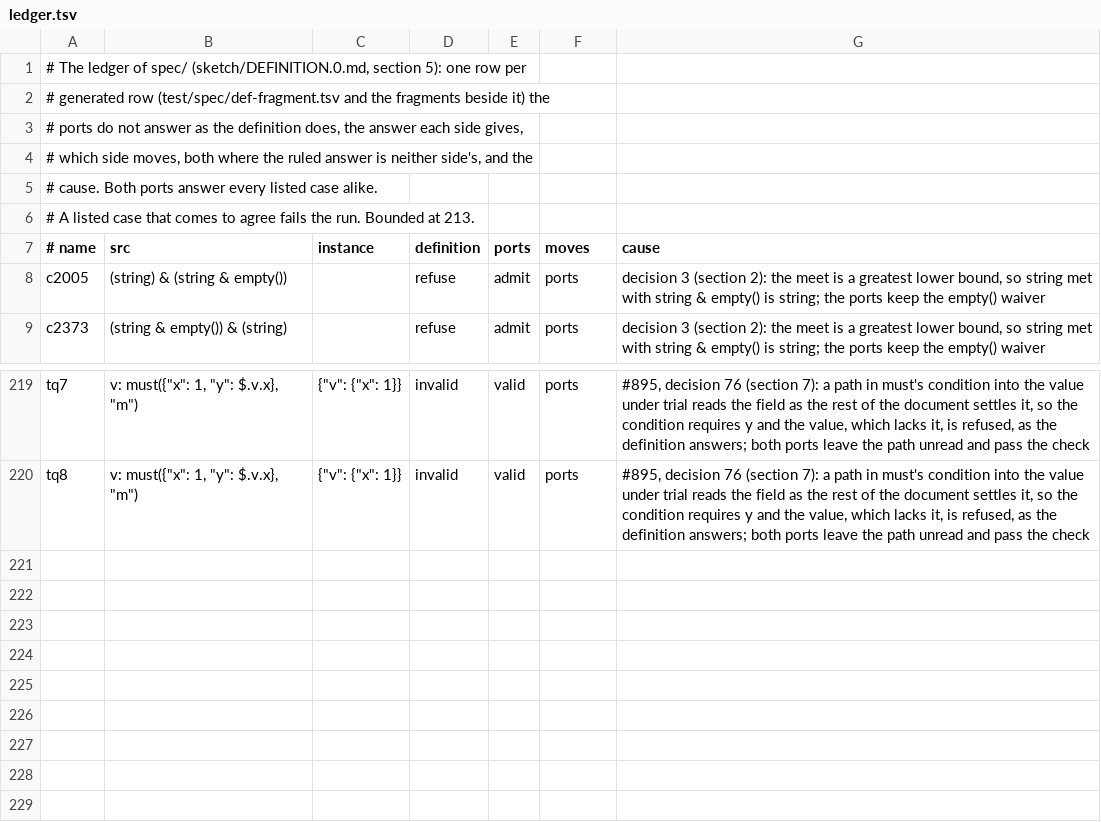
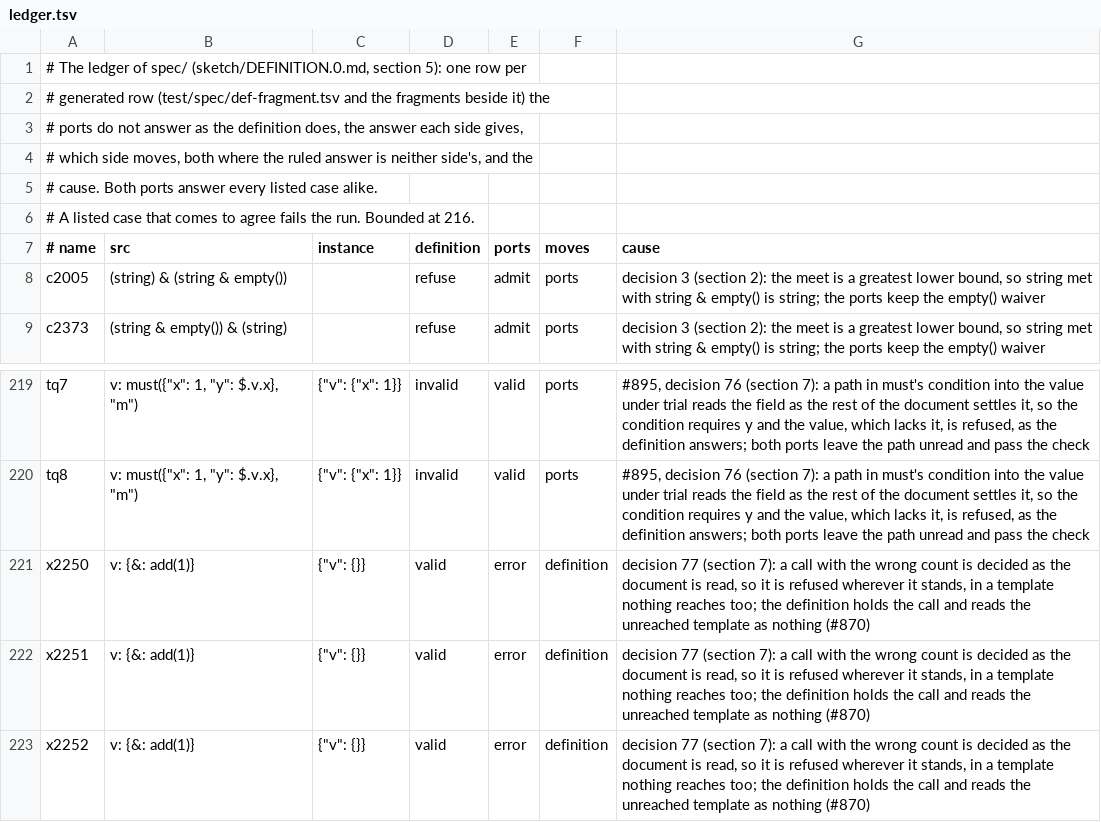
Before and after one commit to aontu-lang/aontu, a TSV file: spec/ledger.tsv, drawn as a sheet; only a part is shown, gaps mark what is left out.

```diff
--- a/spec/ledger.tsv
+++ b/spec/ledger.tsv
@@ -5,3 +5,3 @@
 # cause. Both ports answer every listed case alike.
-# A listed case that comes to agree fails the run. Bounded at 213.
+# A listed case that comes to agree fails the run. Bounded at 216.
 # name	src	instance	definition	ports	moves	cause
@@ -220 +220,4 @@ tq7	"v": must({"x": 1, "y": $.v.x}, "m")	{"v": {"x": 1}}	invalid	valid	ports	#89
 tq8	"v": must({"x": 1, "y": $.v.x}, "m")	{"v": {"x": 1}}	invalid	valid	ports	#895, decision 76 (section 7): a path in must's condition into the value under trial reads the field as the rest of the document settles it, so the condition requires y and the value, which lacks it, is refused, as the definition answers; both ports leave the path unread and pass the check
+x2250	"v": {&: add(1)}	{"v": {}}	valid	error	definition	decision 77 (section 7): a call with the wrong count is decided as the document is read, so it is refused wherever it stands, in a template nothing reaches too; the definition holds the call and reads the unreached template as nothing (#870)
+x2251	"v": {&: add(1)}	{"v": {}}	valid	error	definition	decision 77 (section 7): a call with the wrong count is decided as the document is read, so it is refused wherever it stands, in a template nothing reaches too; the definition holds the call and reads the unreached template as nothing (#870)
+x2252	"v": {&: add(1)}	{"v": {}}	valid	error	definition	decision 77 (section 7): a call with the wrong count is decided as the document is read, so it is refused wherever it stands, in a template nothing reaches too; the definition holds the call and reads the unreached template as nothing (#870)
```
Also changed, not shown: 19 other files.
